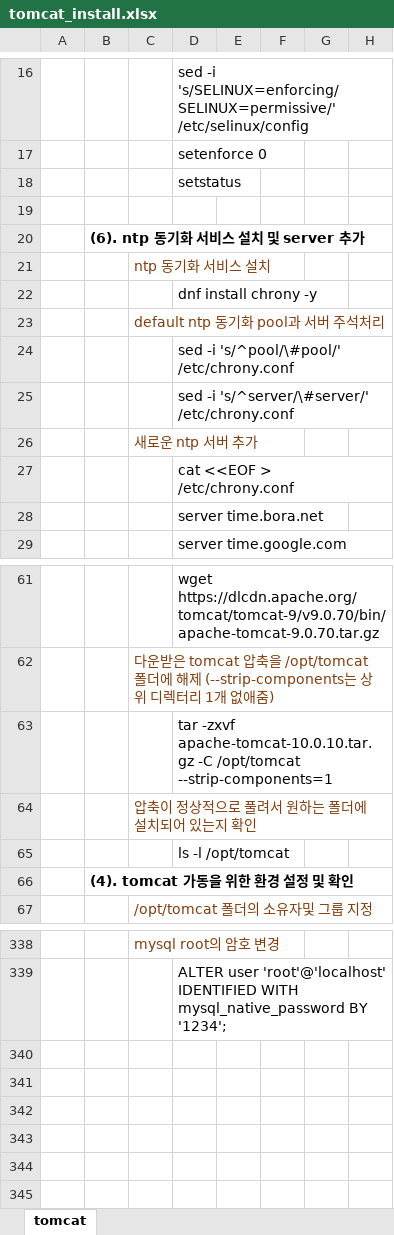
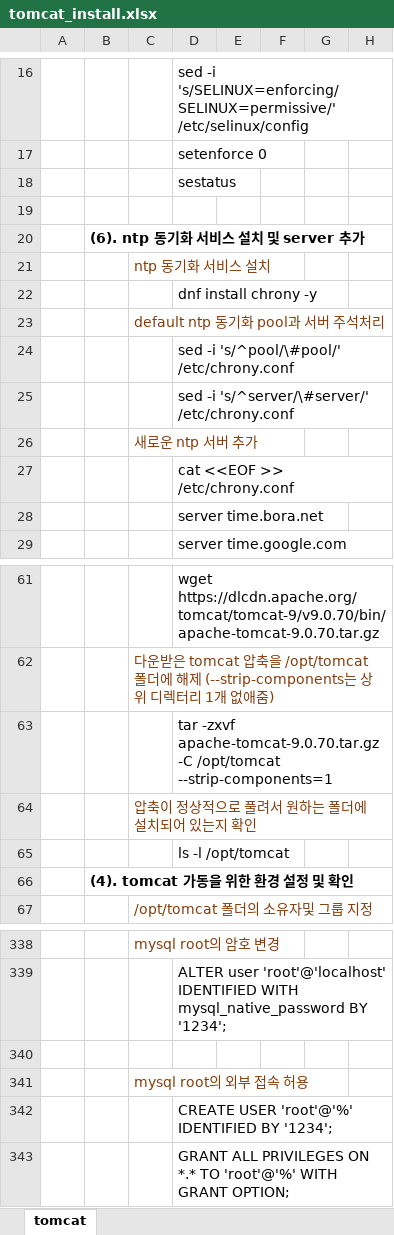
Before and after one commit to ByeongJunAn/Network, an Excel workbook: tomcat_install.xlsx, sheet tomcat, drawn as a sheet; only a part is shown, gaps mark what is left out; values as stored, in another font and other column widths than the file's, no borders; charts and pictures not drawn; the diff names each change by its address in the sheet, - before the commit and + after, or states it on an @@ line.

```diff
--- a/tomcat_install.xlsx (sheet tomcat)
+++ b/tomcat_install.xlsx (sheet tomcat)
-D18: setstatus
+D18: sestatus
-D27: cat <<EOF > /etc/chrony.conf
+D27: cat <<EOF >> /etc/chrony.conf
-D63: tar -zxvf apache-tomcat-10.0.10.tar.gz -C /opt/tomcat…
+D63: tar -zxvf apache-tomcat-9.0.70.tar.gz -C /opt/tomcat…
+row 340: (empty)
+row 341:  |  | mysql root의 외부 접속 허용
+row 342:  |  |  | CREATE USER 'root'@'%' IDENTIFIED BY '1234';
+row 343:  |  |  | GRANT ALL PRIVILEGES ON *.* TO 'root'@'%' WITH GRANT OPTION;
```
Also changed, not shown: 1 other file.
